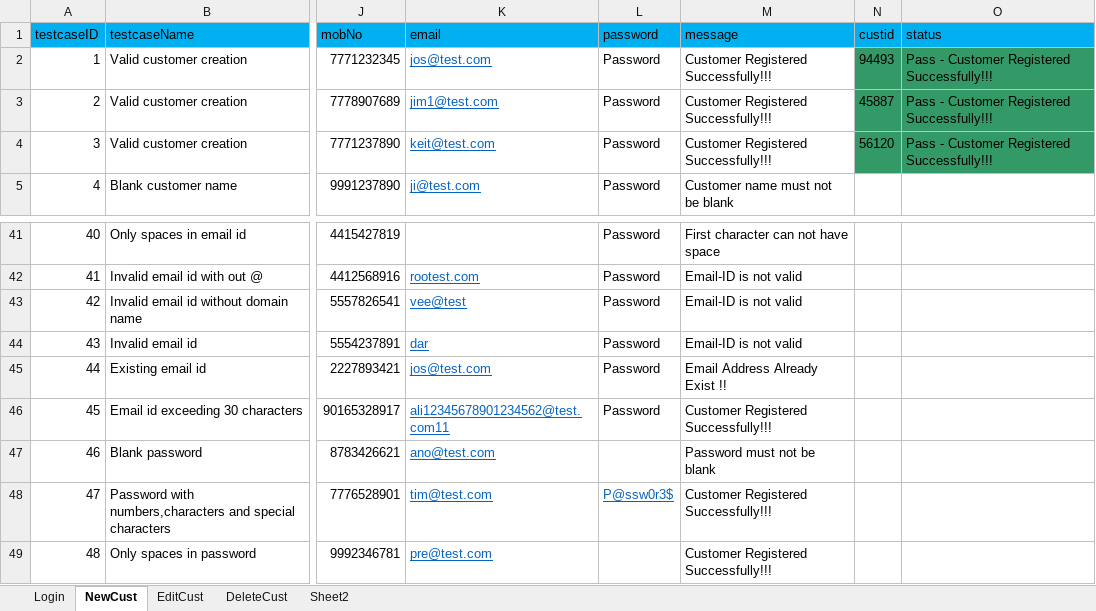
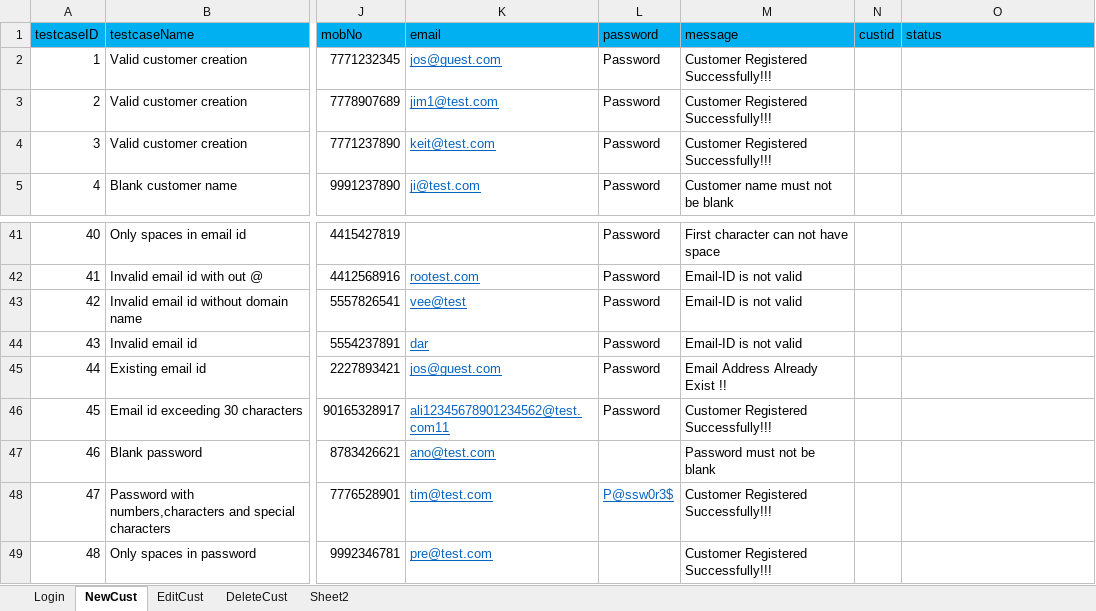
Before and after one commit to krRanjani/referencematerial, an Excel workbook: SeleniumWebDriver/src/guru99/DataFiles/Guru99_testdata.xlsx, sheet NewCust, drawn as a sheet; only a part is shown, gaps mark what is left out; values as stored, in another font and other column widths than the file's, no borders; the diff names each change by its address in the sheet, - before the commit and + after, or states it on an @@ line.

Commit message:
EditCustInfo added and changes completed for deleteCustInfo

```diff
--- a/SeleniumWebDriver/src/guru99/DataFiles/Guru99_testdata.xlsx (sheet NewCust)
+++ b/SeleniumWebDriver/src/guru99/DataFiles/Guru99_testdata.xlsx (sheet NewCust)
-K2 (email): jos@test.com
+K2 (email): jos@guest.com
-N2 (custid): 94493
+N2 (custid): (empty)
-N2:O4 fill: #339966
+N2:O4 fill: none
-O2:O4 (status): Pass - Customer Registered Successfully!!!
+O2:O4 (status): (empty)
-N3 (custid): 45887
+N3 (custid): (empty)
-N4 (custid): 56120
+N4 (custid): (empty)
-K45 (email): jos@test.com
+K45 (email): jos@guest.com
```
Also changed, not shown: sheet EditCust, sheet DeleteCust, sheet Sheet2, 18 other files.
